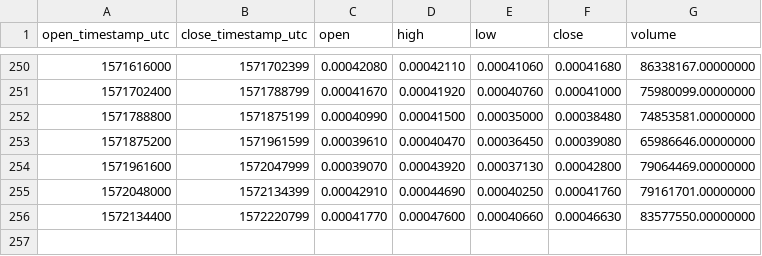
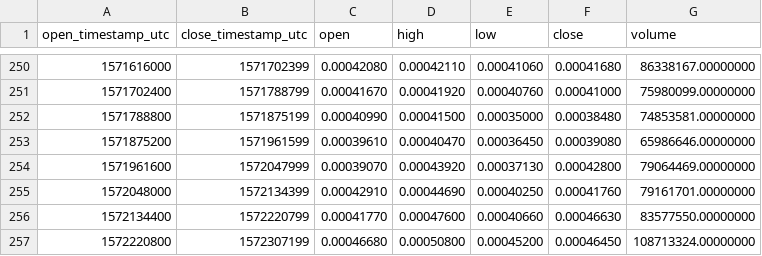
Before and after one commit to cryptobigbro/binance-BTTPAX, a CSV file: binance-BTTPAX-1d.csv, drawn as a sheet; only a part is shown, gaps mark what is left out.

```diff
--- a/binance-BTTPAX-1d.csv
+++ b/binance-BTTPAX-1d.csv
@@ -256 +256,2 @@ open_timestamp_utc,close_timestamp_utc,open,high,low,close,volume
 1572134400,1572220799,0.00041770,0.00047600,0.00040660,0.00046630,83577550.00000000
+1572220800,1572307199,0.00046680,0.00050800,0.00045200,0.00046450,108713324.00000000
```
Also changed, not shown: binance-BTTPAX-1h.csv.
